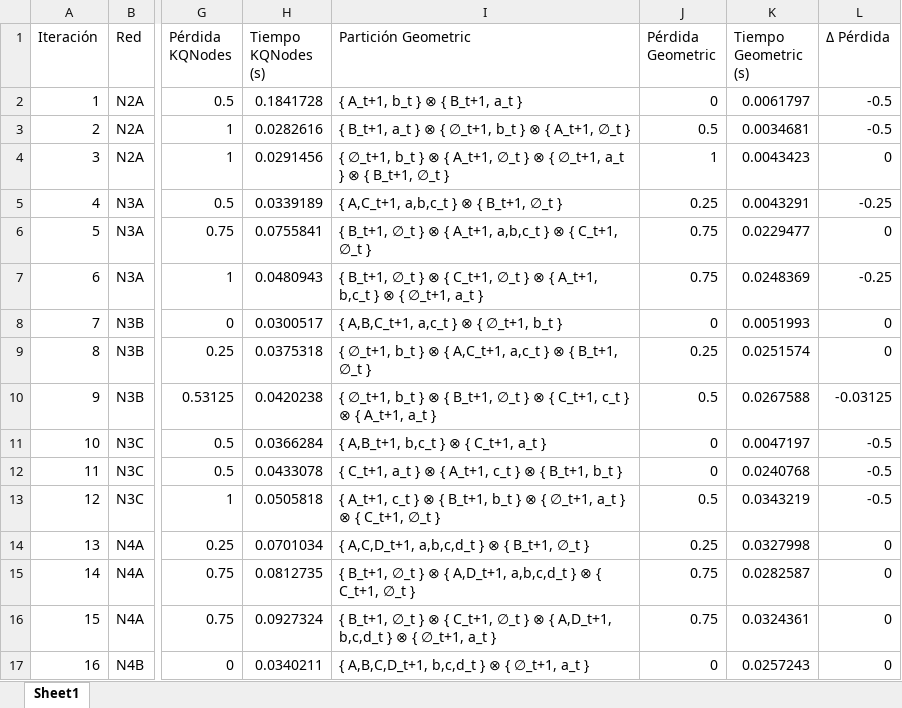
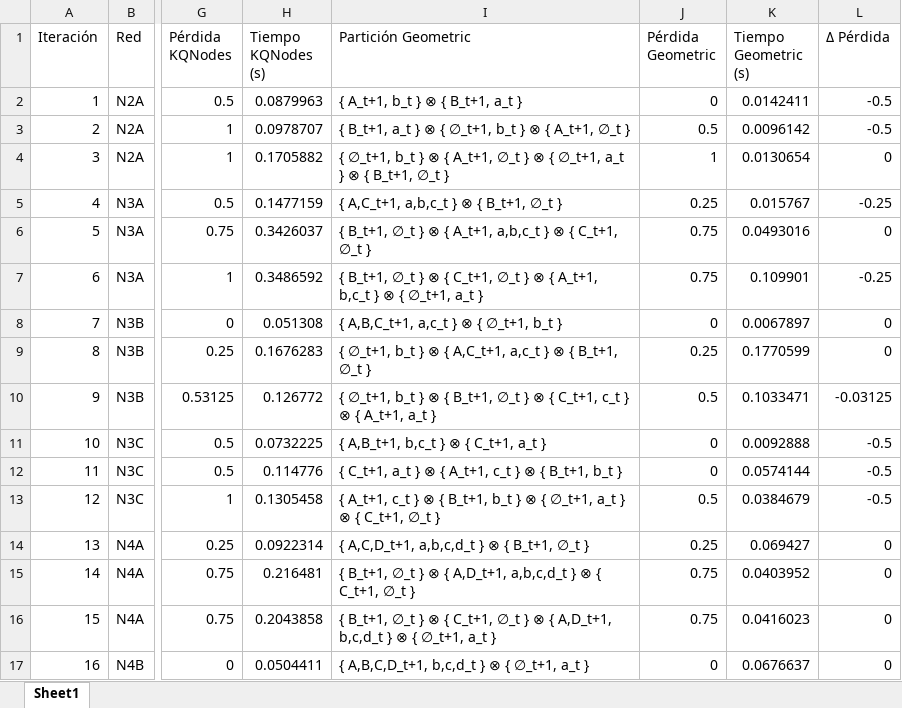
Before and after one commit to Lorax32/proyecto_analisis_2026, an Excel workbook: KQNodes/results/resultadosFinales.xlsx, sheet Sheet1, drawn as a sheet; only a part is shown, gaps mark what is left out; values as stored, in another font and other column widths than the file's, no borders; the diff covers the shown part only; the diff names each change by its address in the sheet, - before the commit and + after, or states it on an @@ line.

```diff
--- a/KQNodes/results/resultadosFinales.xlsx (sheet Sheet1)
+++ b/KQNodes/results/resultadosFinales.xlsx (sheet Sheet1)
-H2 (Tiempo KQNodes (s)): 0.1841728
+H2 (Tiempo KQNodes (s)): 0.0879963
-K2 (Tiempo Geometric (s)): 0.0061797
+K2 (Tiempo Geometric (s)): 0.0142411
-H3 (Tiempo KQNodes (s)): 0.0282616
+H3 (Tiempo KQNodes (s)): 0.0978707
-K3 (Tiempo Geometric (s)): 0.0034681
+K3 (Tiempo Geometric (s)): 0.0096142
-H4 (Tiempo KQNodes (s)): 0.0291456
+H4 (Tiempo KQNodes (s)): 0.1705882
-K4 (Tiempo Geometric (s)): 0.0043423
+K4 (Tiempo Geometric (s)): 0.0130654
-H5 (Tiempo KQNodes (s)): 0.0339189
+H5 (Tiempo KQNodes (s)): 0.1477159
-K5 (Tiempo Geometric (s)): 0.0043291
+K5 (Tiempo Geometric (s)): 0.015767
-H6 (Tiempo KQNodes (s)): 0.0755841
+H6 (Tiempo KQNodes (s)): 0.3426037
-K6 (Tiempo Geometric (s)): 0.0229477
+K6 (Tiempo Geometric (s)): 0.0493016
-H7 (Tiempo KQNodes (s)): 0.0480943
+H7 (Tiempo KQNodes (s)): 0.3486592
-K7 (Tiempo Geometric (s)): 0.0248369
+K7 (Tiempo Geometric (s)): 0.109901
-H8 (Tiempo KQNodes (s)): 0.0300517
+H8 (Tiempo KQNodes (s)): 0.051308
-K8 (Tiempo Geometric (s)): 0.0051993
+K8 (Tiempo Geometric (s)): 0.0067897
-H9 (Tiempo KQNodes (s)): 0.0375318
+H9 (Tiempo KQNodes (s)): 0.1676283
-K9 (Tiempo Geometric (s)): 0.0251574
+K9 (Tiempo Geometric (s)): 0.1770599
-H10 (Tiempo KQNodes (s)): 0.0420238
+H10 (Tiempo KQNodes (s)): 0.126772
-K10 (Tiempo Geometric (s)): 0.0267588
+K10 (Tiempo Geometric (s)): 0.1033471
-H11 (Tiempo KQNodes (s)): 0.0366284
+H11 (Tiempo KQNodes (s)): 0.0732225
-K11 (Tiempo Geometric (s)): 0.0047197
+K11 (Tiempo Geometric (s)): 0.0092888
-H12 (Tiempo KQNodes (s)): 0.0433078
+H12 (Tiempo KQNodes (s)): 0.114776
-K12 (Tiempo Geometric (s)): 0.0240768
+K12 (Tiempo Geometric (s)): 0.0574144
-H13 (Tiempo KQNodes (s)): 0.0505818
+H13 (Tiempo KQNodes (s)): 0.1305458
-K13 (Tiempo Geometric (s)): 0.0343219
+K13 (Tiempo Geometric (s)): 0.0384679
-H14 (Tiempo KQNodes (s)): 0.0701034
+H14 (Tiempo KQNodes (s)): 0.0922314
-K14 (Tiempo Geometric (s)): 0.0327998
+K14 (Tiempo Geometric (s)): 0.069427
-H15 (Tiempo KQNodes (s)): 0.0812735
+H15 (Tiempo KQNodes (s)): 0.216481
-K15 (Tiempo Geometric (s)): 0.0282587
+K15 (Tiempo Geometric (s)): 0.0403952
-H16 (Tiempo KQNodes (s)): 0.0927324
+H16 (Tiempo KQNodes (s)): 0.2043858
-K16 (Tiempo Geometric (s)): 0.0324361
+K16 (Tiempo Geometric (s)): 0.0416023
-H17 (Tiempo KQNodes (s)): 0.0340211
+H17 (Tiempo KQNodes (s)): 0.0504411
-K17 (Tiempo Geometric (s)): 0.0257243
+K17 (Tiempo Geometric (s)): 0.0676637
```
Also changed, not shown: 10 edited cells elsewhere in this sheet, 18 other files.
